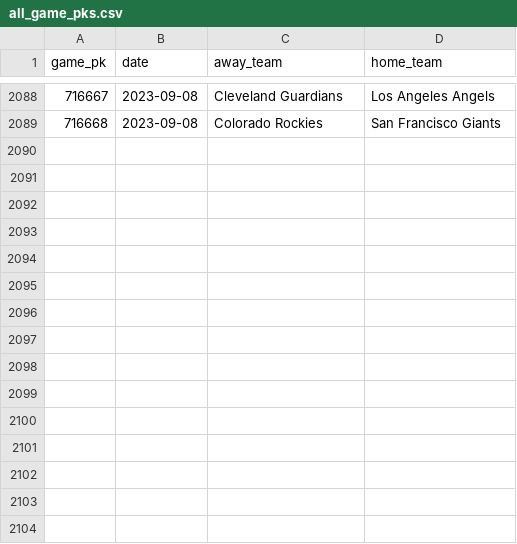
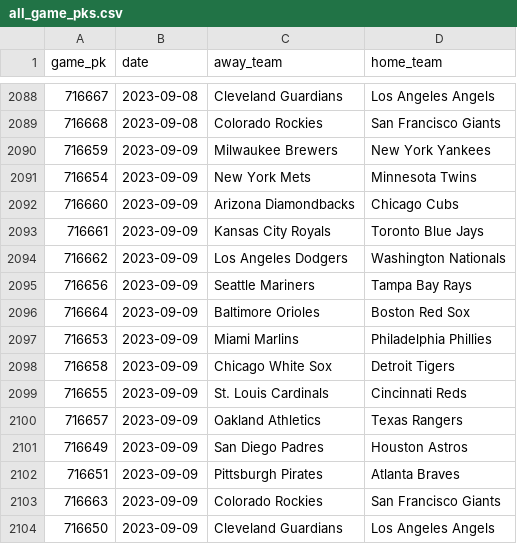
Before and after one commit to chadallison/mlb_cpr, a CSV file: all_game_pks.csv, drawn as a sheet; only a part is shown, gaps mark what is left out.

```diff
--- a/all_game_pks.csv
+++ b/all_game_pks.csv
@@ -2089 +2089,16 @@ game_pk,date,away_team,home_team
 716668,2023-09-08,Colorado Rockies,San Francisco Giants
+716659,2023-09-09,Milwaukee Brewers,New York Yankees
+716654,2023-09-09,New York Mets,Minnesota Twins
+716660,2023-09-09,Arizona Diamondbacks,Chicago Cubs
+716661,2023-09-09,Kansas City Royals,Toronto Blue Jays
+716662,2023-09-09,Los Angeles Dodgers,Washington Nationals
+716656,2023-09-09,Seattle Mariners,Tampa Bay Rays
+716664,2023-09-09,Baltimore Orioles,Boston Red Sox
+716653,2023-09-09,Miami Marlins,Philadelphia Phillies
+716658,2023-09-09,Chicago White Sox,Detroit Tigers
+716655,2023-09-09,St. Louis Cardinals,Cincinnati Reds
+716657,2023-09-09,Oakland Athletics,Texas Rangers
+716649,2023-09-09,San Diego Padres,Houston Astros
+716651,2023-09-09,Pittsburgh Pirates,Atlanta Braves
+716663,2023-09-09,Colorado Rockies,San Francisco Giants
+716650,2023-09-09,Cleveland Guardians,Los Angeles Angels
```
Also changed, not shown: all_game_hrs.csv, all_game_ks.csv, 37 other files.
